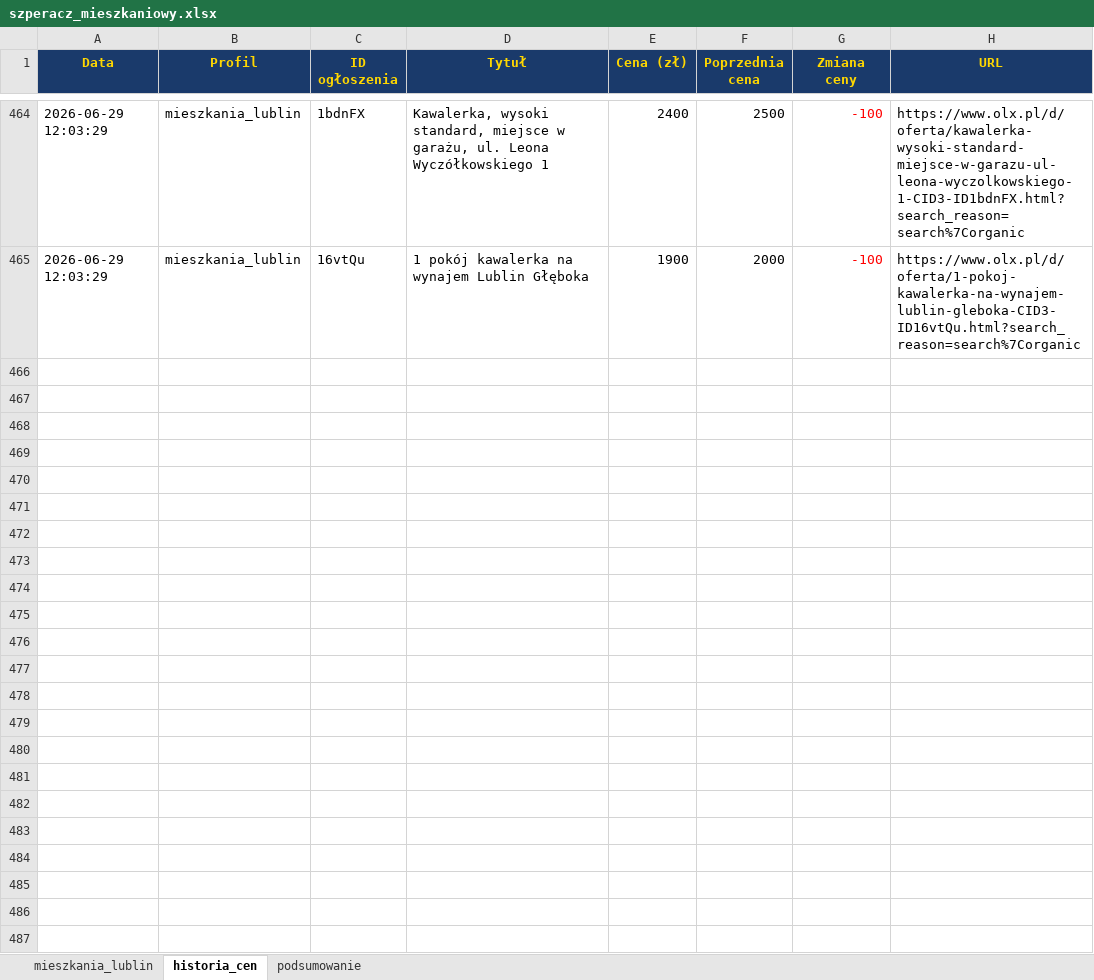
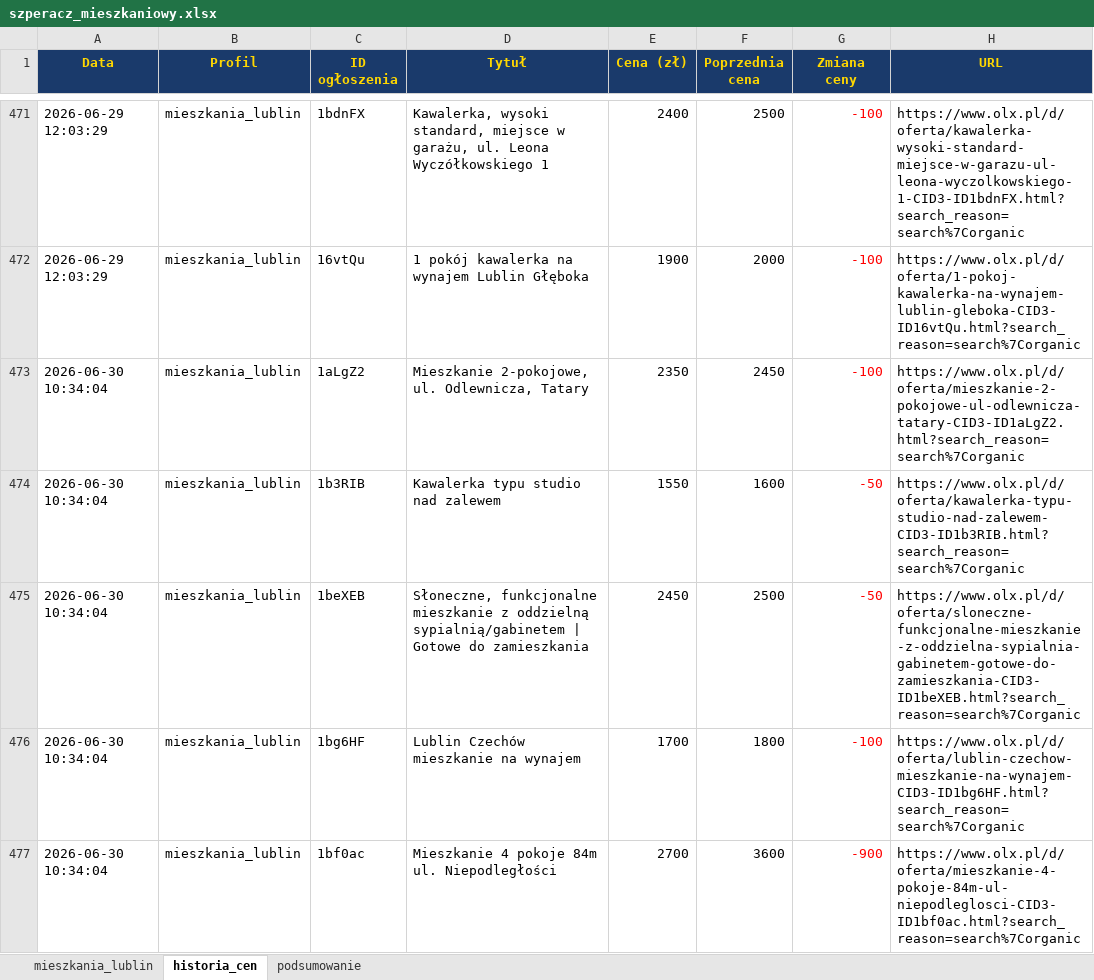
Before and after one commit to Bonaventura-EW/SZPERACZ-MIESZKANIOWY, an Excel workbook: data/szperacz_mieszkaniowy.xlsx, sheet historia_cen, drawn as a sheet; only a part is shown, gaps mark what is left out; values as stored, in another font and other column widths than the file's, no borders; the diff covers the shown part only; the diff names each change by its address in the sheet, - before the commit and + after, or states it on an @@ line.

```diff
--- a/data/szperacz_mieszkaniowy.xlsx (sheet historia_cen)
+++ b/data/szperacz_mieszkaniowy.xlsx (sheet historia_cen)
+row 473: 2026-06-30 10:34:04 | mieszkania_lublin | 1aLgZ2 | Mieszkanie 2-pokojowe, ul. Odlewnicza, Tatary | 2350 | 2450 | -100 | https://www.olx.pl/d/oferta/mieszkanie-2-pokojowe-ul-odlewnicza-tatary-CID3-ID1aLgZ2.html?search_reason=search%7Corganic
+row 474: 2026-06-30 10:34:04 | mieszkania_lublin | 1b3RIB | Kawalerka typu studio nad zalewem | 1550 | 1600 | -50 | https://www.olx.pl/d/oferta/kawalerka-typu-studio-nad-zalewem-CID3-ID1b3RIB.html?search_reason=search%7Corganic
+row 475: 2026-06-30 10:34:04 | mieszkania_lublin | 1beXEB | Słoneczne, funkcjonalne mieszkanie z oddzielną sypialnią/gabinetem | Gotowe do zamieszkania | 2450 | 2500 | -50 | https://www.olx.pl/d/oferta/sloneczne-funkcjonalne-mieszkanie-z-oddzielna-sypialnia-gabinetem-gotowe-do-zamieszkania-CID3-ID1beXEB.html?search_reason=search%7Corganic
+row 476: 2026-06-30 10:34:04 | mieszkania_lublin | 1bg6HF | Lublin Czechów mieszkanie na wynajem | 1700 | 1800 | -100 | https://www.olx.pl/d/oferta/lublin-czechow-mieszkanie-na-wynajem-CID3-ID1bg6HF.html?search_reason=search%7Corganic
+row 477: 2026-06-30 10:34:04 | mieszkania_lublin | 1bf0ac | Mieszkanie 4 pokoje 84m ul. Niepodległości | 2700 | 3600 | -900 | https://www.olx.pl/d/oferta/mieszkanie-4-pokoje-84m-ul-niepodleglosci-CID3-ID1bf0ac.html?search_reason=search%7Corganic
```
Also changed, not shown: 11 added rows and 38 edited cells elsewhere in this sheet, sheet mieszkania_lublin, sheet podsumowanie, 4 other files.
